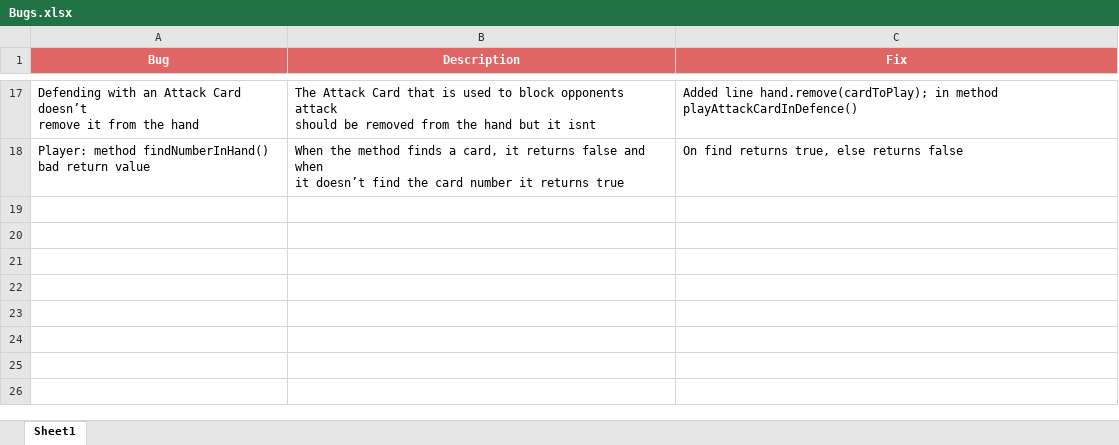
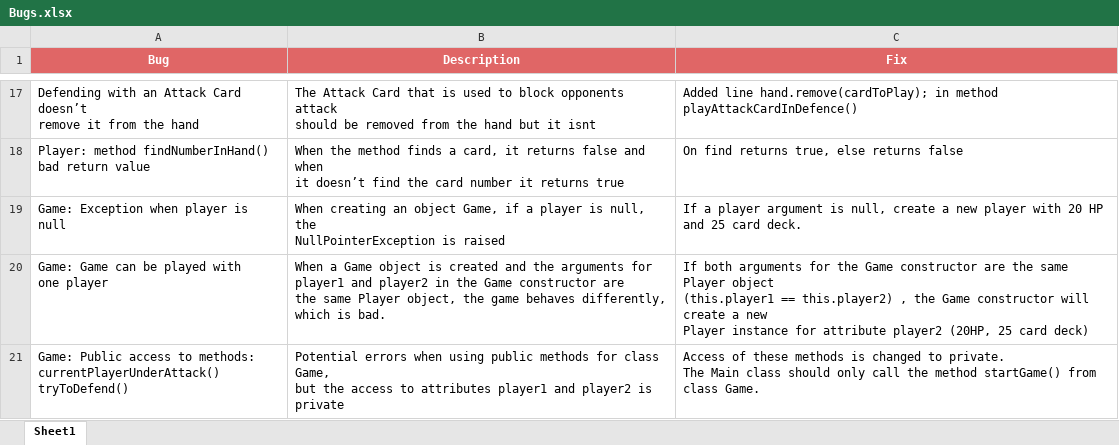
Before and after one commit to vladajankovic/qa-job-fair, an Excel workbook: Bugs.xlsx, sheet Sheet1, drawn as a sheet; only a part is shown, gaps mark what is left out; values as stored, in another font and other column widths than the file's, no borders; ↵ is a line break in a cell; the diff names each change by its address in the sheet, - before the commit and + after, or states it on an @@ line.

Commit message:
Update Bugs.xlsx

```diff
--- a/Bugs.xlsx (sheet Sheet1)
+++ b/Bugs.xlsx (sheet Sheet1)
+row 19: Game: Exception when player is null | When creating an object Game, if a player is null, the ↵ NullPointerException is raised | If a player argument is null, create a new player with 20 HP and 25 card deck.
+row 20: Game: Game can be played with ↵ one player | When a Game object is created and the arguments for ↵ player1 and player2 in the Game constructor are ↵ the same Player object, the game behaves differently, ↵ which is bad. | If both arguments for the Game constructor are the same Player object ↵ (this.player1 == this.player2) , the Game constructor will create a new ↵ Player instance for attribute player2 (20HP, 25 card deck)
+row 21: Game: Public access to methods: ↵ currentPlayerUnderAttack() ↵ tryToDefend() | Potential errors when using public methods for class Game, ↵ but the access to attributes player1 and player2 is private | Access of these methods is changed to private. ↵ The Main class should only call the method startGame() from class Game.
```
